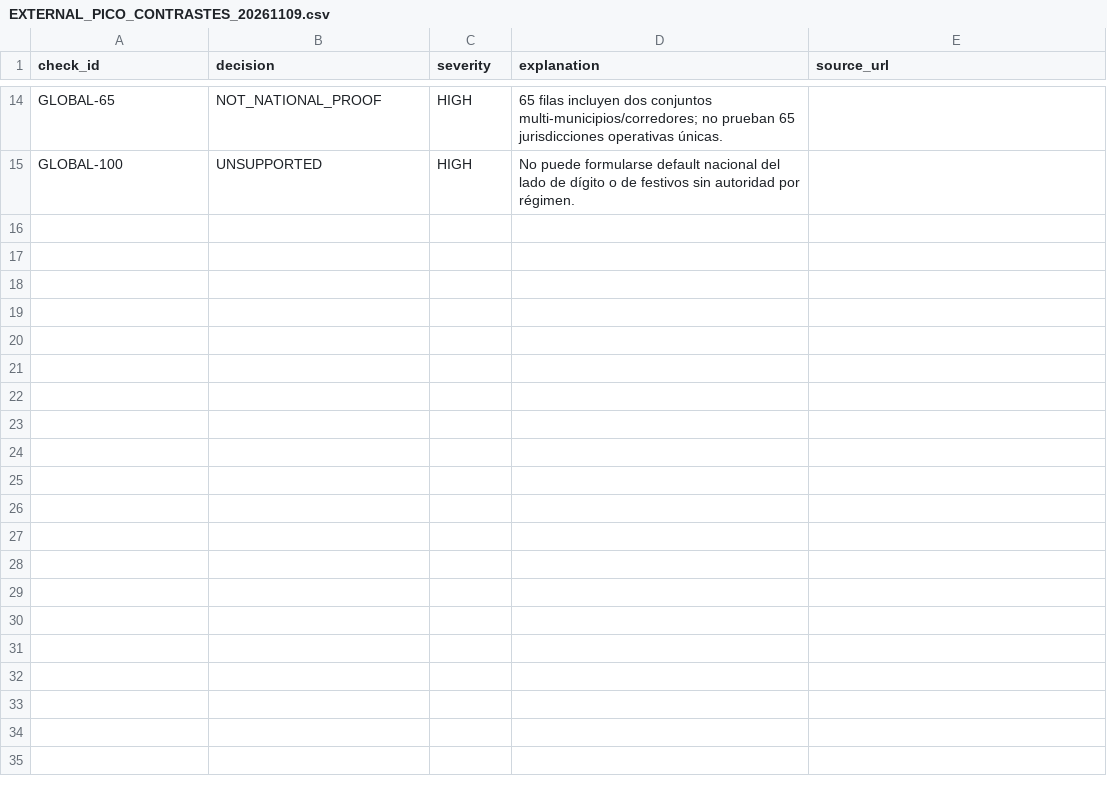
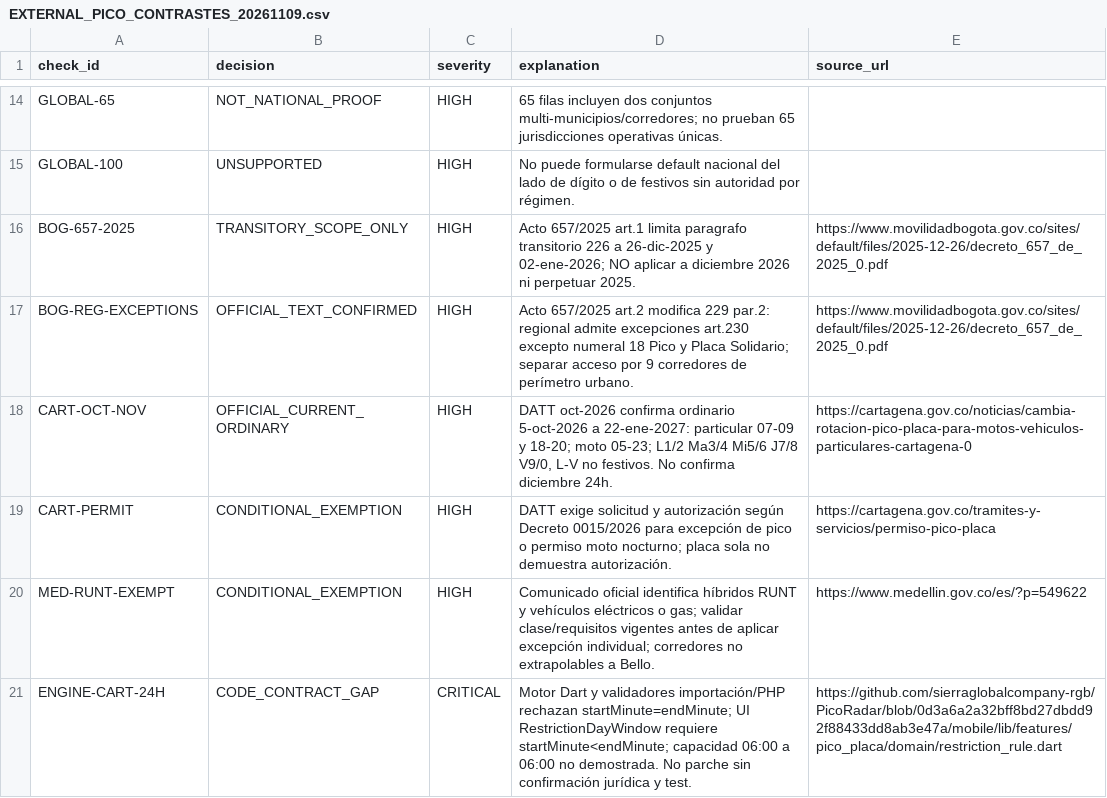
Before and after one commit to sierraglobalcompany-rgb/PicoRadar, a CSV file: docs/data/external-research/EXTERNAL_PICO_CONTRASTES_20261109.csv, drawn as a sheet; only a part is shown, gaps mark what is left out; the diff names each change by its address in the sheet, - before the commit and + after, or states it on an @@ line.

Commit message:
docs(picoradar): reconcile Bogota 657, Cartagena winter gate and 24h contract

```diff
--- a/docs/data/external-research/EXTERNAL_PICO_CONTRASTES_20261109.csv
+++ b/docs/data/external-research/EXTERNAL_PICO_CONTRASTES_20261109.csv
+row 16: BOG-657-2025 | TRANSITORY_SCOPE_ONLY | HIGH | Acto 657/2025 art.1 limita paragrafo transitorio 226 a 26-dic-2025 y 02-ene-2026; NO aplicar a diciembre 2026 ni perpetuar 2025. | https://www.movilidadbogota.gov.co/sites/default/files/2025-12-26/decreto_657_de_2025_0.pdf
+row 17: BOG-REG-EXCEPTIONS | OFFICIAL_TEXT_CONFIRMED | HIGH | Acto 657/2025 art.2 modifica 229 par.2: regional admite excepciones art.230 excepto numeral 18 Pico y Placa Solidario; separar acceso por 9 corredores de perímetro urbano. | https://www.movilidadbogota.gov.co/sites/default/files/2025-12-26/decreto_657_de_2025_0.pdf
+row 18: CART-OCT-NOV | OFFICIAL_CURRENT_ORDINARY | HIGH | DATT oct-2026 confirma ordinario 5-oct-2026 a 22-ene-2027: particular 07-09 y 18-20; moto 05-23; L1/2 Ma3/4 Mi5/6 J7/8 V9/0, L-V no festivos. No confirma diciembre 24h. | https://cartagena.gov.co/noticias/cambia-rotacion-pico-placa-para-motos-vehiculos-particulares-cartagena-0
+row 19: CART-PERMIT | CONDITIONAL_EXEMPTION | HIGH | DATT exige solicitud y autorización según Decreto 0015/2026 para excepción de pico o permiso moto nocturno; placa sola no demuestra autorización. | https://cartagena.gov.co/tramites-y-servicios/permiso-pico-placa
+row 20: MED-RUNT-EXEMPT | CONDITIONAL_EXEMPTION | HIGH | Comunicado oficial identifica híbridos RUNT y vehículos eléctricos o gas; validar clase/requisitos vigentes antes de aplicar excepción individual; corredores no extrapolables a Bello. | https://www.medellin.gov.co/es/?p=549622
+row 21: ENGINE-CART-24H | CODE_CONTRACT_GAP | CRITICAL | Motor Dart y validadores importación/PHP rechazan startMinute=endMinute; UI RestrictionDayWindow requiere startMinute<endMinute; capacidad 06:00 a 06:00 no demostrada. No parche sin confirmación jurídica y test. | https://github.com/sierraglobalcompany-rgb/PicoRadar/blob/0d3a6a2a32bff8bd27dbdd92f88433dd8ab3e47a/mobile/lib/features/pico_placa/domain/restriction_rule.dart
```
Also changed, not shown: 2 other files.
